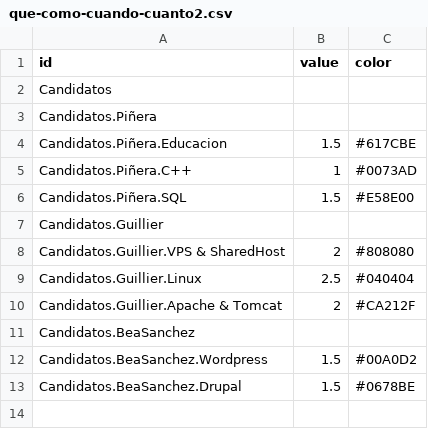
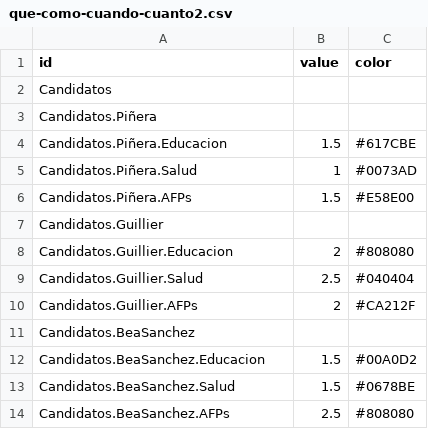
Before and after one commit to citizenrabioso/datosvarios, a CSV file: que-como-cuando-cuanto2.csv, drawn as a sheet.

Commit message:
Update que-como-cuando-cuanto2.csv

```diff
--- a/que-como-cuando-cuanto2.csv
+++ b/que-como-cuando-cuanto2.csv
@@ -4,10 +4,11 @@ Candidatos.Piñera,
 Candidatos.Piñera.Educacion,1.5,#617CBE
-Candidatos.Piñera.C++,1,#0073AD
-Candidatos.Piñera.SQL,1.5,#E58E00
+Candidatos.Piñera.Salud,1,#0073AD
+Candidatos.Piñera.AFPs,1.5,#E58E00
 Candidatos.Guillier,
-Candidatos.Guillier.VPS & SharedHost,2,#808080
-Candidatos.Guillier.Linux,2.5,#040404
-Candidatos.Guillier.Apache & Tomcat,2,#CA212F
+Candidatos.Guillier.Educacion,2,#808080
+Candidatos.Guillier.Salud,2.5,#040404
+Candidatos.Guillier.AFPs,2,#CA212F
 Candidatos.BeaSanchez,
-Candidatos.BeaSanchez.Wordpress,1.5,#00A0D2
-Candidatos.BeaSanchez.Drupal,1.5,#0678BE
+Candidatos.BeaSanchez.Educacion,1.5,#00A0D2
+Candidatos.BeaSanchez.Salud,1.5,#0678BE
+Candidatos.BeaSanchez.AFPs,2.5,#808080
```
